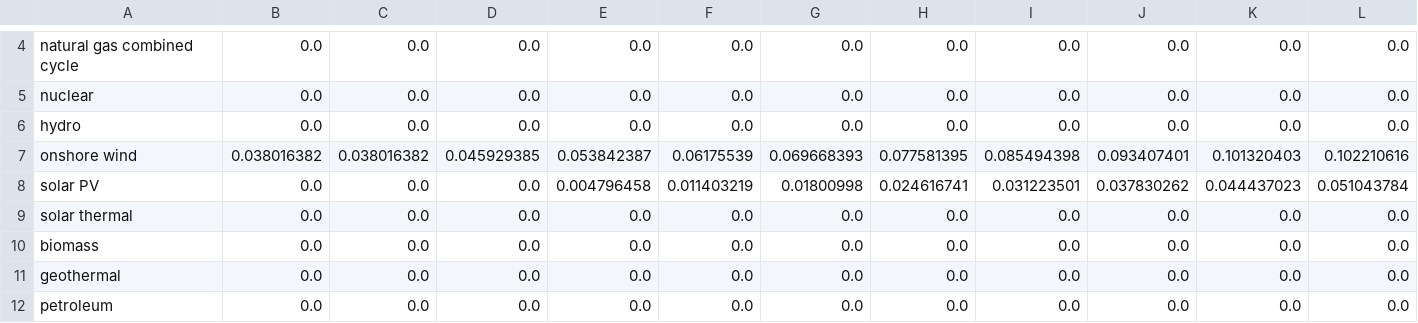
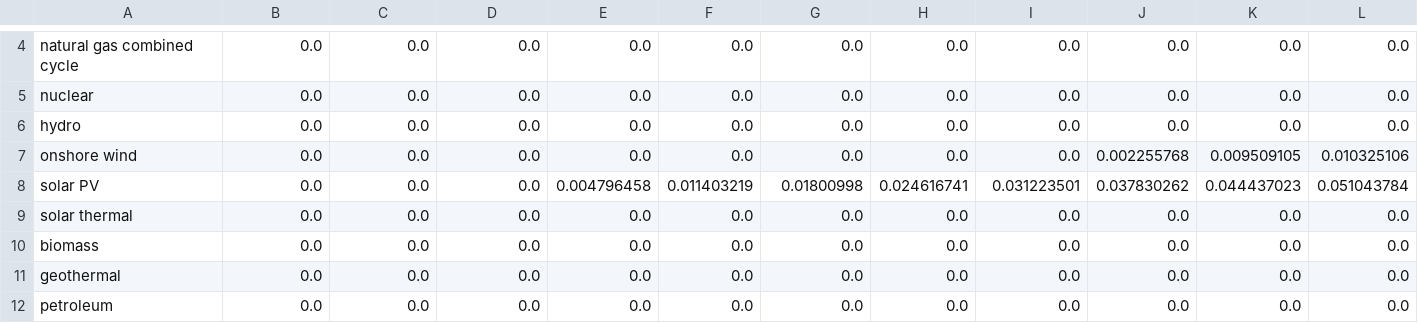
Before and after one commit to EnergyInnovation/eps-southdakota, a CSV file: InputData/elec/IiCFfNPdtTI/IiCFfNPdtTI.csv, drawn as a sheet; only a part is shown, gaps mark what is left out; removed rows and columns are numbered as before the commit, all else as after; rows hold the shown columns only; the diff names each change by its address in the sheet, - before the commit and + after, or states it on an @@ line.

```diff
--- a/InputData/elec/IiCFfNPdtTI/IiCFfNPdtTI.csv
+++ b/InputData/elec/IiCFfNPdtTI/IiCFfNPdtTI.csv
-row 7: onshore wind | 0.038016382 | 0.038016382 | 0.045929385 | 0.053842387 | 0.06175539 | 0.069668393 | 0.077581395 | 0.085494398 | 0.093407401 | 0.101320403 | 0.102210616
+row 7: onshore wind | 0.0 | 0.0 | 0.0 | 0.0 | 0.0 | 0.0 | 0.0 | 0.0 | 0.002255768 | 0.009509105 | 0.010325106
```
Also changed, not shown: 1 other file.
